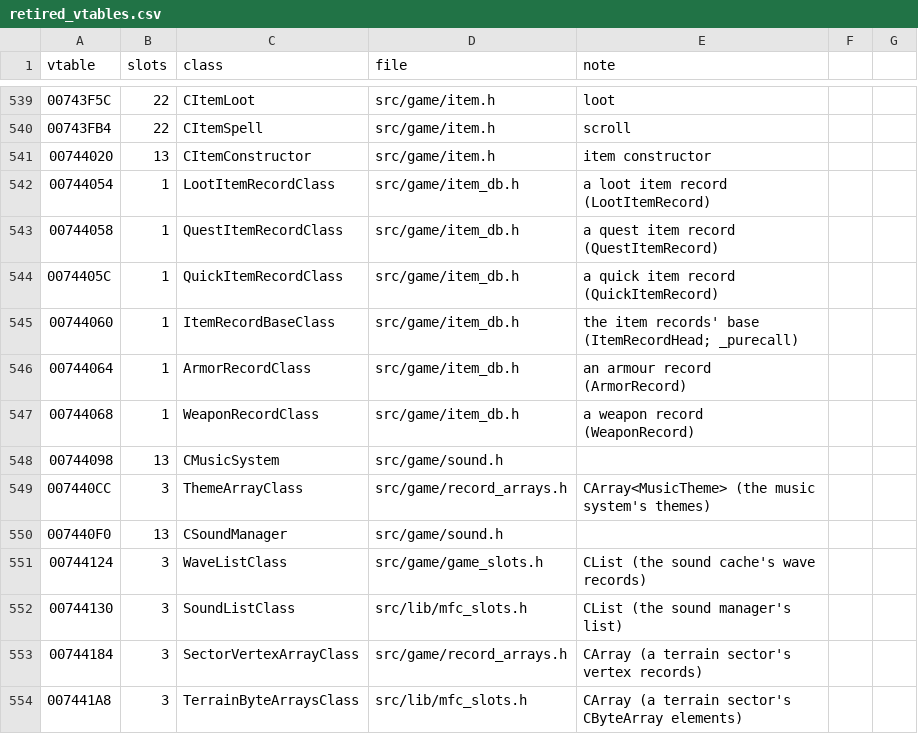
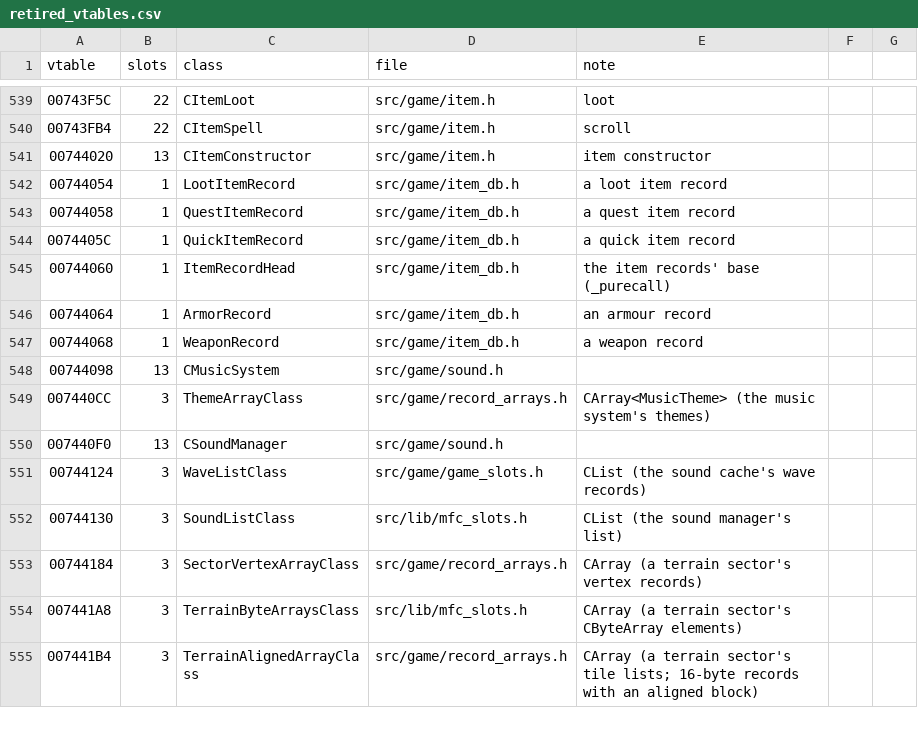
Before and after one commit to DoctorGester/ei-rebuild, a CSV file: config/retired_vtables.csv, drawn as a sheet; only a part is shown, gaps mark what is left out; the shorter side is filled out with more unchanged rows.

```diff
--- a/config/retired_vtables.csv
+++ b/config/retired_vtables.csv
@@ -541,8 +541,8 @@ vtable,slots,class,file,note
 00744020,13,CItemConstructor,src/game/item.h,item constructor
-00744054,1,LootItemRecordClass,src/game/item_db.h,a loot item record (LootItemRecord)
-00744058,1,QuestItemRecordClass,src/game/item_db.h,a quest item record (QuestItemRecord)
-0074405C,1,QuickItemRecordClass,src/game/item_db.h,a quick item record (QuickItemRecord)
-00744060,1,ItemRecordBaseClass,src/game/item_db.h,the item records' base (ItemRecordHead; _purecall)
-00744064,1,ArmorRecordClass,src/game/item_db.h,an armour record (ArmorRecord)
-00744068,1,WeaponRecordClass,src/game/item_db.h,a weapon record (WeaponRecord)
+00744054,1,LootItemRecord,src/game/item_db.h,a loot item record
+00744058,1,QuestItemRecord,src/game/item_db.h,a quest item record
+0074405C,1,QuickItemRecord,src/game/item_db.h,a quick item record
+00744060,1,ItemRecordHead,src/game/item_db.h,the item records' base (_purecall)
+00744064,1,ArmorRecord,src/game/item_db.h,an armour record
+00744068,1,WeaponRecord,src/game/item_db.h,a weapon record
 00744098,13,CMusicSystem,src/game/sound.h,
```
Also changed, not shown: 9 other files.
